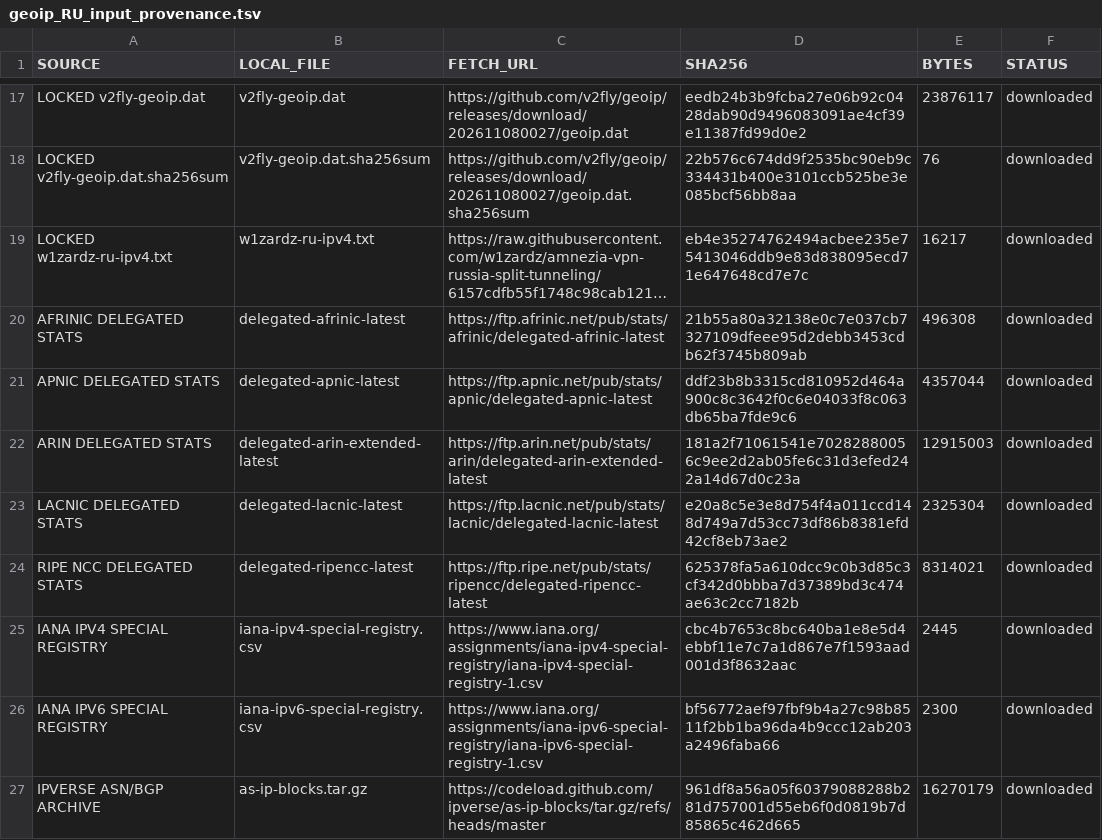
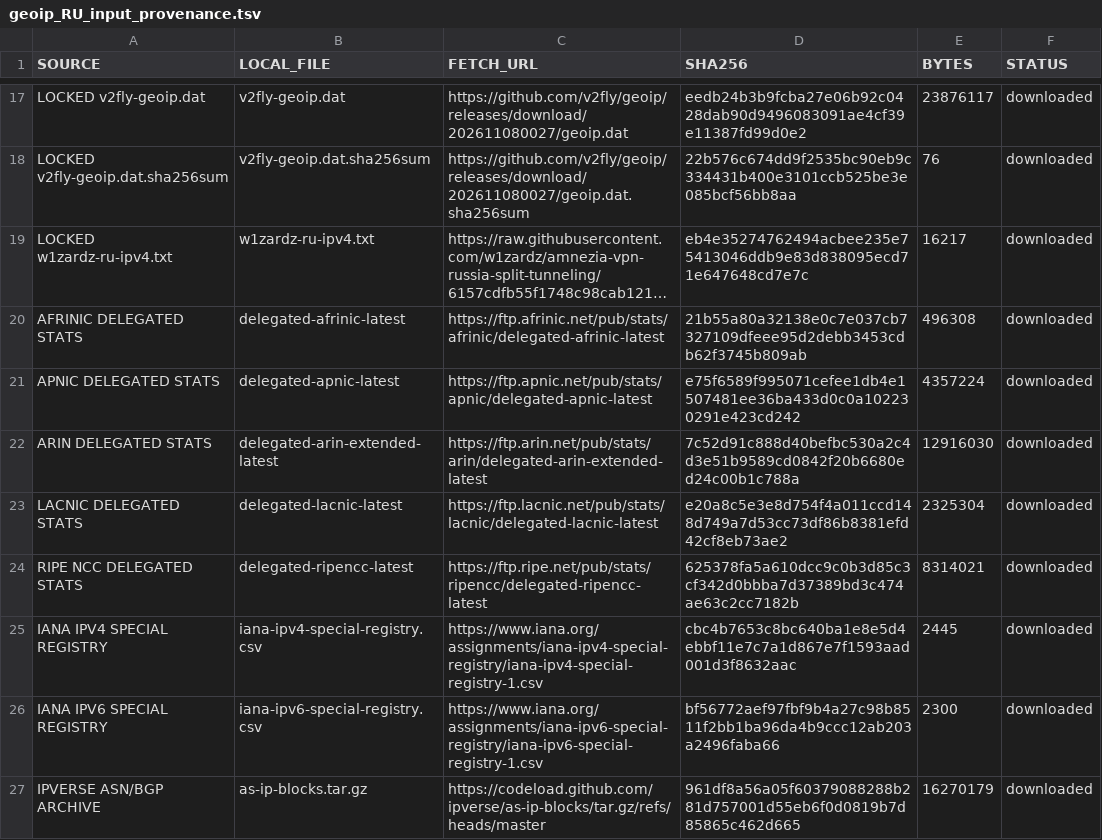
Before and after one commit to SpeedeMiner/Geoip-ru-server, a TSV file: geoip_RU_input_provenance.tsv, drawn as a sheet; only a part is shown, gaps mark what is left out; long unchanged cells end in …; the diff names each change by its address in the sheet, - before the commit and + after, or states it on an @@ line.

```diff
--- a/geoip_RU_input_provenance.tsv
+++ b/geoip_RU_input_provenance.tsv
-D21 (SHA256): ddf23b8b3315cd810952d464a900c8c3642f0c6e04033f8c063db65ba7fde9c6
+D21 (SHA256): e75f6589f995071cefee1db4e1507481ee36ba433d0c0a102230291e423cd242
-E21 (BYTES): 4357044
+E21 (BYTES): 4357224
-D22 (SHA256): 181a2f71061541e70282880056c9ee2d2ab05fe6c31d3efed242a14d67d0c23a
+D22 (SHA256): 7c52d91c888d40befbc530a2c4d3e51b9589cd0842f20b6680ed24c00b1c788a
-E22 (BYTES): 12915003
+E22 (BYTES): 12916030
```
Also changed, not shown: geoip_RU_company_asn_manifest.tsv, geoip_RU_v41_source_metrics.tsv, 29 other files.
